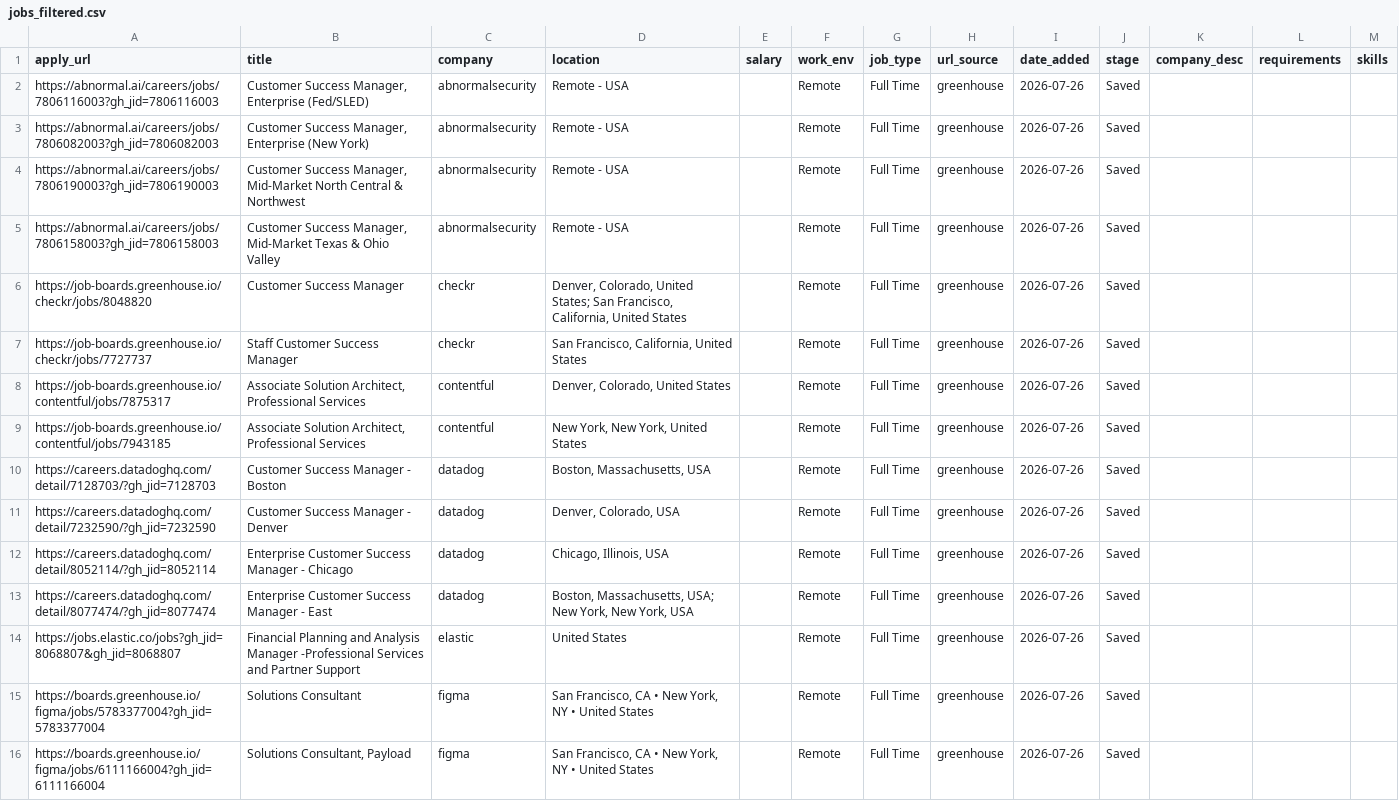
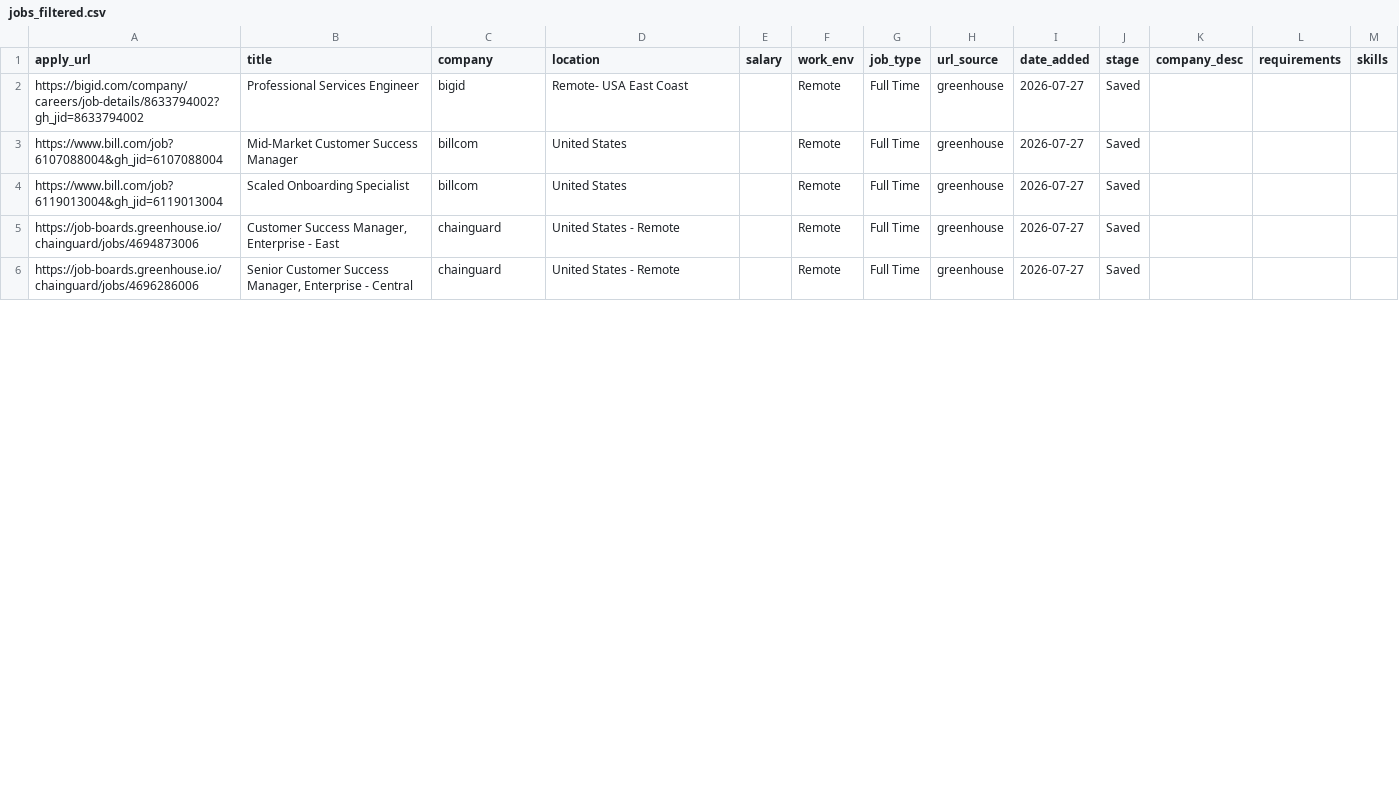
Before and after one commit to rashonjackson6324-web/rashon-public-assets, a CSV file: jobs_filtered.csv, drawn as a sheet; only a part is shown; the diff covers the shown part only.

```diff
--- a/jobs_filtered.csv
+++ b/jobs_filtered.csv
@@ -1,16 +1,6 @@
 apply_url,title,company,location,salary,work_env,job_type,url_source,date_added,stage,company_desc,requirements,skills
-https://abnormal.ai/careers/jobs/7806116003?gh_jid=7806116003,"Customer Success Manager, Enterprise (Fed/SLED)",abnormalsecurity,Remote - USA,,Remote,Full Time,greenhouse,2026-07-26,Saved,,,
-https://abnormal.ai/careers/jobs/7806082003?gh_jid=7806082003,"Customer Success Manager, Enterprise (New York)",abnormalsecurity,Remote - USA,,Remote,Full Time,greenhouse,2026-07-26,Saved,,,
-https://abnormal.ai/careers/jobs/7806190003?gh_jid=7806190003,"Customer Success Manager, Mid-Market North Central & Northwest",abnormalsecurity,Remote - USA,,Remote,Full Time,greenhouse,2026-07-26,Saved,,,
-https://abnormal.ai/careers/jobs/7806158003?gh_jid=7806158003,"Customer Success Manager, Mid-Market Texas & Ohio Valley",abnormalsecurity,Remote - USA,,Remote,Full Time,greenhouse,2026-07-26,Saved,,,
-https://job-boards.greenhouse.io/checkr/jobs/8048820,Customer Success Manager,checkr,"Denver, Colorado, United States; San Francisco, California, United States",,Remote,Full Time,greenhouse,2026-07-26,Saved,,,
-https://job-boards.greenhouse.io/checkr/jobs/7727737,Staff Customer Success Manager,checkr,"San Francisco, California, United States",,Remote,Full Time,greenhouse,2026-07-26,Saved,,,
-https://job-boards.greenhouse.io/contentful/jobs/7875317,"Associate Solution Architect, Professional Services",contentful,"Denver, Colorado, United States",,Remote,Full Time,greenhouse,2026-07-26,Saved,,,
-https://job-boards.greenhouse.io/contentful/jobs/7943185,"Associate Solution Architect, Professional Services",contentful,"New York, New York, United States",,Remote,Full Time,greenhouse,2026-07-26,Saved,,,
-https://careers.datadoghq.com/detail/7128703/?gh_jid=7128703,Customer Success Manager - Boston,datadog,"Boston, Massachusetts, USA",,Remote,Full Time,greenhouse,2026-07-26,Saved,,,
-https://careers.datadoghq.com/detail/7232590/?gh_jid=7232590,Customer Success Manager - Denver,datadog,"Denver, Colorado, USA",,Remote,Full Time,greenhouse,2026-07-26,Saved,,,
-https://careers.datadoghq.com/detail/8052114/?gh_jid=8052114,Enterprise Customer Success Manager - Chicago,datadog,"Chicago, Illinois, USA",,Remote,Full Time,greenhouse,2026-07-26,Saved,,,
-https://careers.datadoghq.com/detail/8077474/?gh_jid=8077474,Enterprise Customer Success Manager - East,datadog,"Boston, Massachusetts, USA; New York, New York, USA",,Remote,Full Time,greenhouse,2026-07-26,Saved,,,
-https://jobs.elastic.co/jobs?gh_jid=8068807&gh_jid=8068807,Financial Planning and Analysis Manager -Professional Services and Partner Support ,elastic,United States,,Remote,Full Time,greenhouse,2026-07-26,Saved,,,
-https://boards.greenhouse.io/figma/jobs/5783377004?gh_jid=5783377004,Solutions Consultant,figma,"San Francisco, CA • New York, NY • United States",,Remote,Full Time,greenhouse,2026-07-26,Saved,,,
-https://boards.greenhouse.io/figma/jobs/6111166004?gh_jid=6111166004,"Solutions Consultant, Payload",figma,"San Francisco, CA • New York, NY • United States",,Remote,Full Time,greenhouse,2026-07-26,Saved,,,
+https://bigid.com/company/careers/job-details/8633794002?gh_jid=8633794002,Professional Services Engineer ,bigid,Remote- USA East Coast,,Remote,Full Time,greenhouse,2026-07-27,Saved,,,
+https://www.bill.com/job?6107088004&gh_jid=6107088004,Mid-Market Customer Success Manager,billcom,United States,,Remote,Full Time,greenhouse,2026-07-27,Saved,,,
+https://www.bill.com/job?6119013004&gh_jid=6119013004,Scaled Onboarding Specialist,billcom,United States,,Remote,Full Time,greenhouse,2026-07-27,Saved,,,
+https://job-boards.greenhouse.io/chainguard/jobs/4694873006,"Customer Success Manager, Enterprise - East",chainguard,United States - Remote,,Remote,Full Time,greenhouse,2026-07-27,Saved,,,
+https://job-boards.greenhouse.io/chainguard/jobs/4696286006,"Senior Customer Success Manager, Enterprise - Central",chainguard,United States - Remote,,Remote,Full Time,greenhouse,2026-07-27,Saved,,,
```
Also changed, not shown: 10 edited cells elsewhere in this file, 1 other file.
